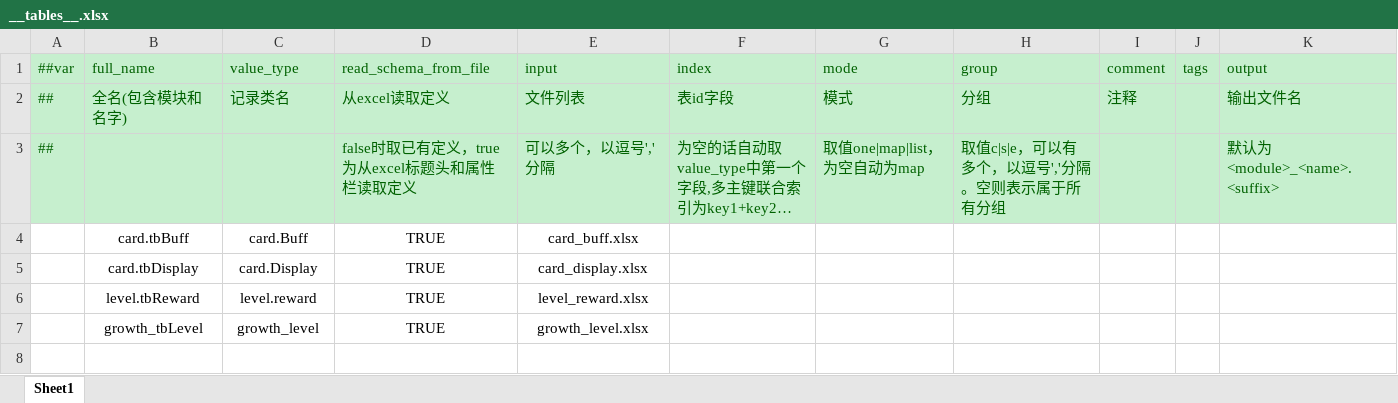
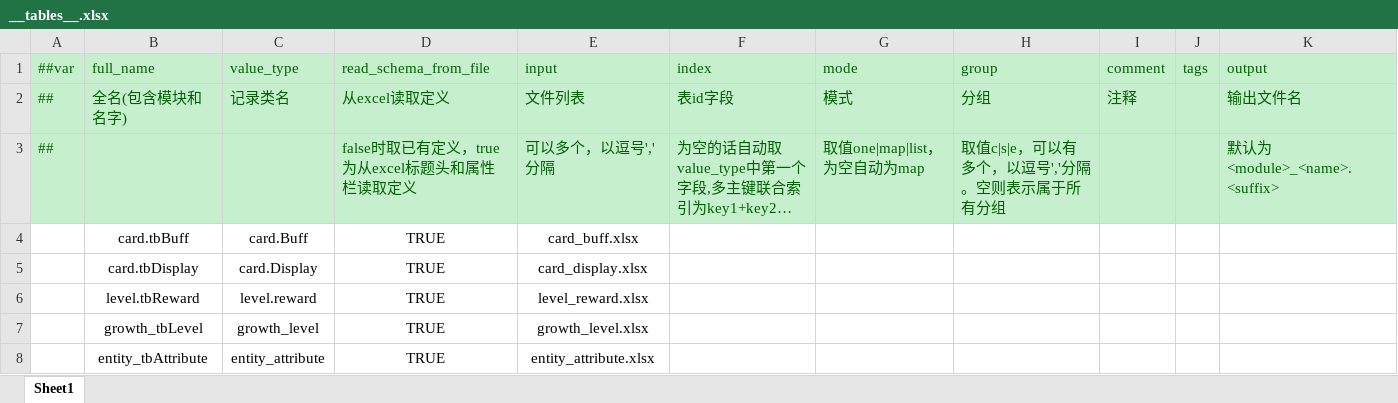
Before and after one commit to wk74everyone/Sproutshot, an Excel workbook: Sproutshot/LubanConfig/MiniTemplate/Data/__tables__.xlsx, sheet Sheet1, drawn as a sheet; long unchanged cells end in …; values as stored, in another font and other column widths than the file's, no borders; the diff names each change by its address in the sheet, - before the commit and + after, or states it on an @@ line.

```diff
--- a/Sproutshot/LubanConfig/MiniTemplate/Data/__tables__.xlsx (sheet Sheet1)
+++ b/Sproutshot/LubanConfig/MiniTemplate/Data/__tables__.xlsx (sheet Sheet1)
+row 8:  | entity_tbAttribute | entity_attribute | TRUE | entity_attribute.xlsx
```
Also changed, not shown: 58 other files.
